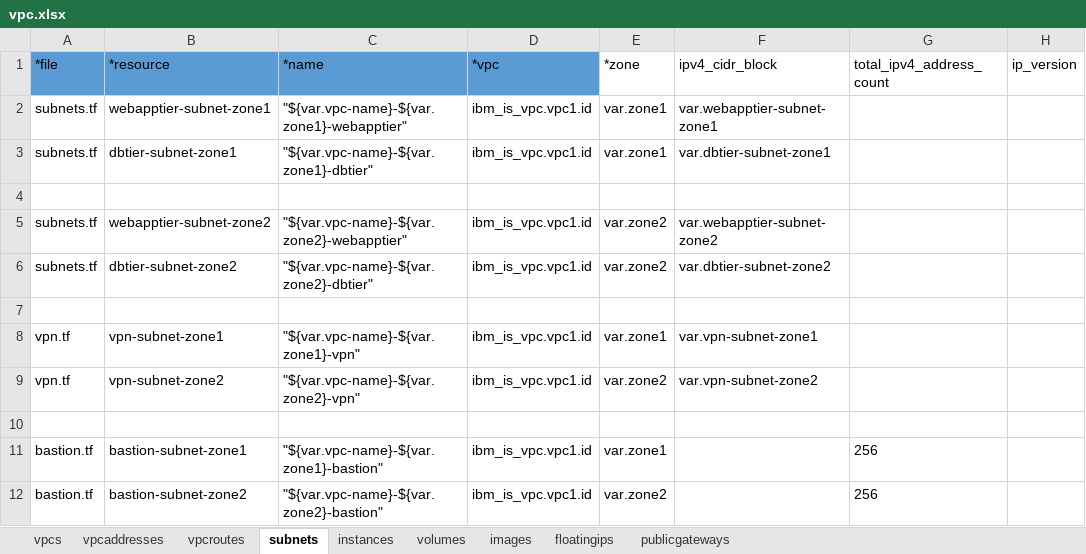
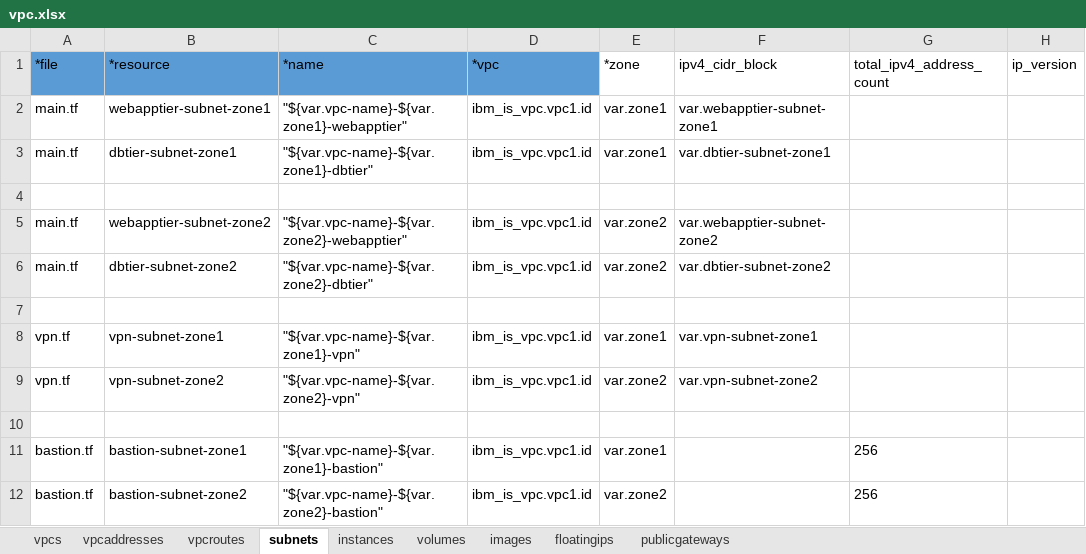
Before and after one commit to ibm-cloud-architecture/tabular-terraform, an Excel workbook: examples/vpcwebapp/xlsx/vpc.xlsx, sheet subnets, drawn as a sheet; only a part is shown; values as stored, in another font and other column widths than the file's, no borders; table styles not drawn; the diff names each change by its address in the sheet, - before the commit and + after, or states it on an @@ line.

```diff
--- a/examples/vpcwebapp/xlsx/vpc.xlsx (sheet subnets)
+++ b/examples/vpcwebapp/xlsx/vpc.xlsx (sheet subnets)
-A2:A3 (*file): subnets.tf
+A2:A3 (*file): main.tf
-A5:A6 (*file): subnets.tf
+A5:A6 (*file): main.tf
```
Also changed, not shown: sheet vpcaddresses, sheet publicgateways, sheet vpcs, examples/vpcwebapp/xlsx/access.xlsx, examples/vpcwebapp/xlsx/vars.xlsx, 2 other files.
